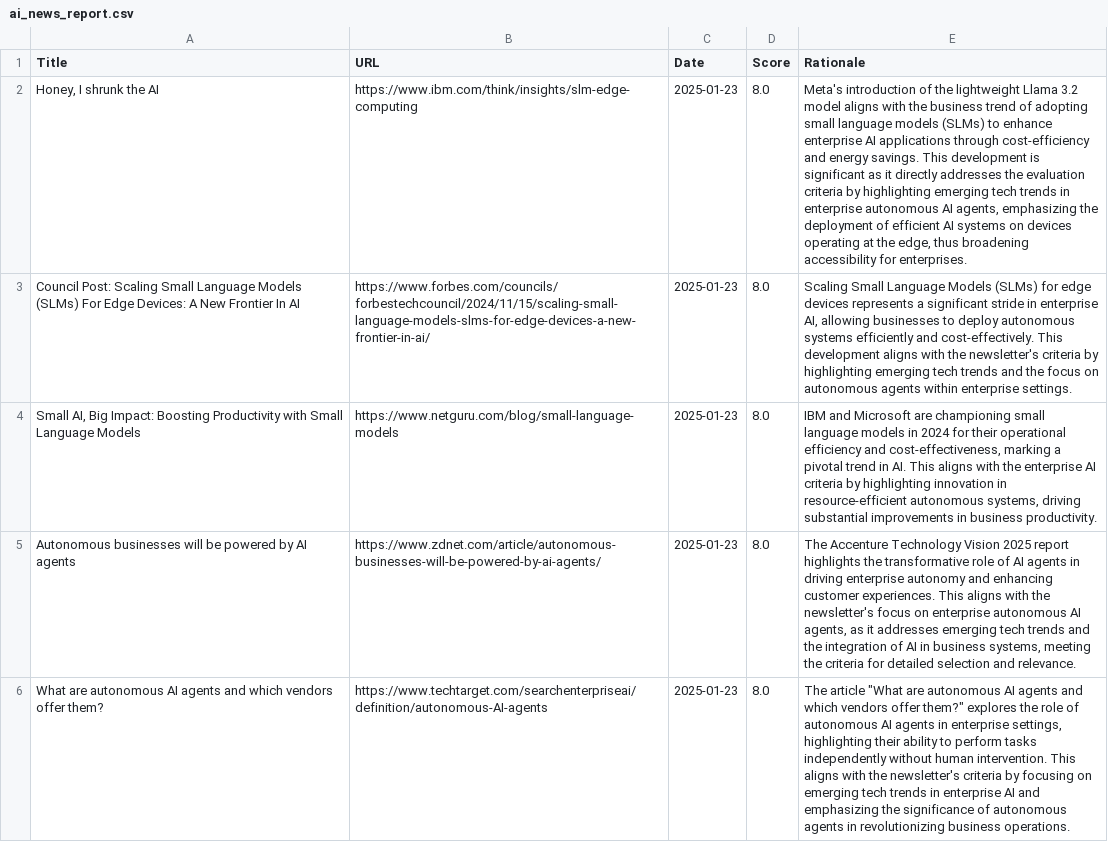
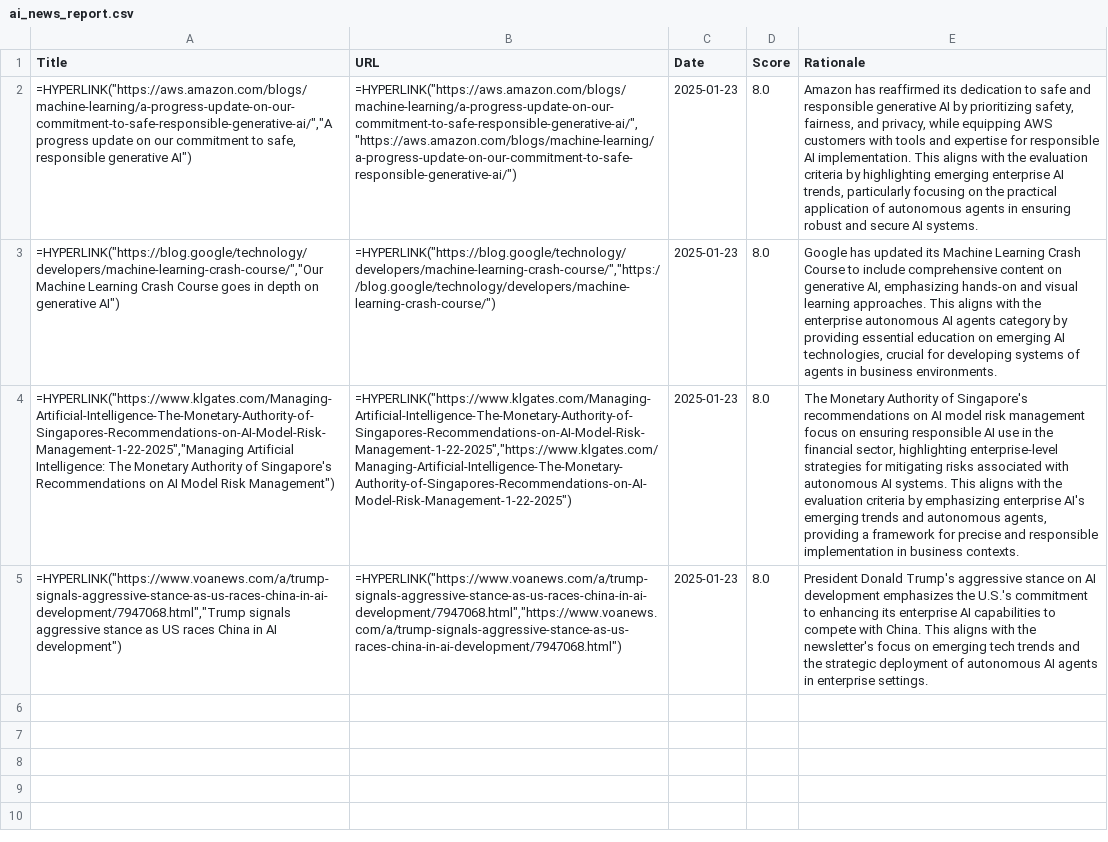
Before and after one commit to Mentis123/gaiinsights, a CSV file: reports/ai_news_report.csv, drawn as a sheet; removed rows and columns are numbered as before the commit, all else as after; the diff names each change by its address in the sheet, - before the commit and + after, or states it on an @@ line.

Commit message:
Agent query: Are the PDF links now clickable and opening in new tabs?
Update AI news report with new article and improve URL handling in PDF and report generation.

Screenshot: https://storage.googleapis.com/screenshot-production-us-central1/520d256c-da26-47d0-a131-31424797ac3e/dd2c6c58-c4d4-4d36-b189-4b47fe24fecf.jpg

```diff
--- a/reports/ai_news_report.csv
+++ b/reports/ai_news_report.csv
-row 2: Honey, I shrunk the AI | https://www.ibm.com/think/insights/slm-edge-computing | 2025-01-23 | 8.0 | Meta's introduction of the lightweight Llama 3.2 model aligns with the business trend of adopting small language models (SLMs) to enhance enterprise AI applications through cost-efficiency and energy savings. This development is significant as it directly addresses the evaluation criteria by highlighting emerging tech trends in enterprise autonomous AI agents, emphasizing the deployment of efficient AI systems on devices operating at the edge, thus broadening accessibility for enterprises.
-A2 (Title): Council Post: Scaling Small Language Models (SLMs) For Edge Devices: A New Frontier In AI
+A2 (Title): =HYPERLINK("https://aws.amazon.com/blogs/machine-learning/a-progress-update-on-our-commitment-to-safe-responsible-generative-ai/","A progress update on our commitment to safe, responsible generative AI")
-B2 (URL): https://www.forbes.com/councils/forbestechcouncil/2024/11/15/scaling-small-language-models-slms-for-edge-devices-a-new-frontier-in-ai/
+B2 (URL): =HYPERLINK("https://aws.amazon.com/blogs/machine-learning/a-progress-update-on-our-commitment-to-safe-responsible-generative-ai/","https://aws.amazon.com/blogs/machine-learning/a-progress-update-on-our-commitment-to-safe-responsible-generative-ai/")
-E2 (Rationale): Scaling Small Language Models (SLMs) for edge devices represents a significant stride in enterprise AI, allowing businesses to deploy autonomous systems efficiently and cost-effectively. This development aligns with the newsletter's criteria by highlighting emerging tech trends and the focus on autonomous agents within enterprise settings.
+E2 (Rationale): Amazon has reaffirmed its dedication to safe and responsible generative AI by prioritizing safety, fairness, and privacy, while equipping AWS customers with tools and expertise for responsible AI implementation. This aligns with the evaluation criteria by highlighting emerging enterprise AI trends, particularly focusing on the practical application of autonomous agents in ensuring robust and secure AI systems.
-A3 (Title): Small AI, Big Impact: Boosting Productivity with Small Language Models
+A3 (Title): =HYPERLINK("https://blog.google/technology/developers/machine-learning-crash-course/","Our Machine Learning Crash Course goes in depth on generative AI")
-B3 (URL): https://www.netguru.com/blog/small-language-models
+B3 (URL): =HYPERLINK("https://blog.google/technology/developers/machine-learning-crash-course/","https://blog.google/technology/developers/machine-learning-crash-course/")
-E3 (Rationale): IBM and Microsoft are championing small language models in 2024 for their operational efficiency and cost-effectiveness, marking a pivotal trend in AI. This aligns with the enterprise AI criteria by highlighting innovation in resource-efficient autonomous systems, driving substantial improvements in business productivity.
+E3 (Rationale): Google has updated its Machine Learning Crash Course to include comprehensive content on generative AI, emphasizing hands-on and visual learning approaches. This aligns with the enterprise autonomous AI agents category by providing essential education on emerging AI technologies, crucial for developing systems of agents in business environments.
-A4 (Title): Autonomous businesses will be powered by AI agents
+A4 (Title): =HYPERLINK("https://www.klgates.com/Managing-Artificial-Intelligence-The-Monetary-Authority-of-Singapores-Recommendations-on-AI-Model-Risk-Management-1-22-2025","Managing Artificial Intelligence: The Monetary Authority of Singapore's Recommendations on AI Model Risk Management")
-B4 (URL): https://www.zdnet.com/article/autonomous-businesses-will-be-powered-by-ai-agents/
+B4 (URL): =HYPERLINK("https://www.klgates.com/Managing-Artificial-Intelligence-The-Monetary-Authority-of-Singapores-Recommendations-on-AI-Model-Risk-Management-1-22-2025","https://www.klgates.com/Managing-Artificial-Intelligence-The-Monetary-Authority-of-Singapores-Recommendations-on-AI-Model-Risk-Management-1-22-2025")
-E4 (Rationale): The Accenture Technology Vision 2025 report highlights the transformative role of AI agents in driving enterprise autonomy and enhancing customer experiences. This aligns with the newsletter's focus on enterprise autonomous AI agents, as it addresses emerging tech trends and the integration of AI in business systems, meeting the criteria for detailed selection and relevance.
+E4 (Rationale): The Monetary Authority of Singapore's recommendations on AI model risk management focus on ensuring responsible AI use in the financial sector, highlighting enterprise-level strategies for mitigating risks associated with autonomous AI systems. This aligns with the evaluation criteria by emphasizing enterprise AI's emerging trends and autonomous agents, providing a framework for precise and responsible implementation in business contexts.
-A5 (Title): What are autonomous AI agents and which vendors offer them?
+A5 (Title): =HYPERLINK("https://www.voanews.com/a/trump-signals-aggressive-stance-as-us-races-china-in-ai-development/7947068.html","Trump signals aggressive stance as US races China in AI development")
-B5 (URL): https://www.techtarget.com/searchenterpriseai/definition/autonomous-AI-agents
+B5 (URL): =HYPERLINK("https://www.voanews.com/a/trump-signals-aggressive-stance-as-us-races-china-in-ai-development/7947068.html","https://www.voanews.com/a/trump-signals-aggressive-stance-as-us-races-china-in-ai-development/7947068.html")
-E5 (Rationale): The article "What are autonomous AI agents and which vendors offer them?" explores the role of autonomous AI agents in enterprise settings, highlighting their ability to perform tasks independently without human intervention. This aligns with the newsletter's criteria by focusing on emerging tech trends in enterprise AI and emphasizing the significance of autonomous agents in revolutionizing business operations.
+E5 (Rationale): President Donald Trump's aggressive stance on AI development emphasizes the U.S.'s commitment to enhancing its enterprise AI capabilities to compete with China. This aligns with the newsletter's focus on emerging tech trends and the strategic deployment of autonomous AI agents in enterprise settings.
```
Also changed, not shown: 2 other files.
